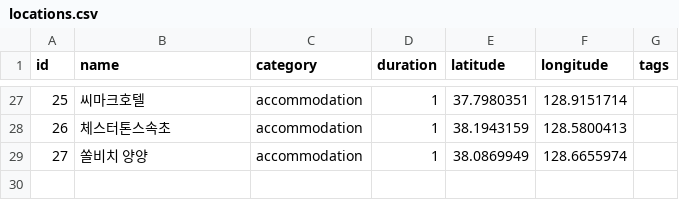
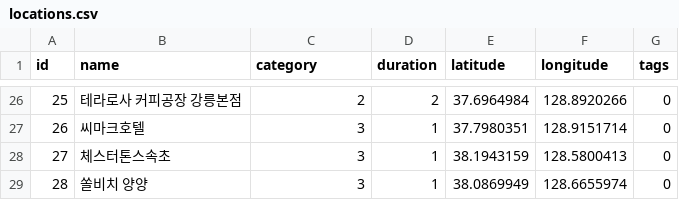
Before and after one commit to IME-2024-Graduation-Project/PlanT_develop, a CSV file: PlanT/PlanT_Backend/Q_Learning/locations.csv, drawn as a sheet; only a part is shown, gaps mark what is left out; the diff covers the shown part only.

```diff
--- a/PlanT/PlanT_Backend/Q_Learning/locations.csv
+++ b/PlanT/PlanT_Backend/Q_Learning/locations.csv
@@ -27,3 +26,4 @@ id,name,category,duration,latitude,longitude,tags
-25,씨마크호텔,accommodation,1,37.7980351,128.9151714,
-26,체스터톤스속초,accommodation,1,38.1943159,128.5800413,
-27,쏠비치 양양,accommodation,1,38.0869949,128.6655974,
+25,테라로사 커피공장 강릉본점,2,2,37.6964984,128.8920266,0
+26,씨마크호텔,3,1,37.7980351,128.9151714,0
+27,체스터톤스속초,3,1,38.1943159,128.5800413,0
+28,쏠비치 양양,3,1,38.0869949,128.6655974,0
```
Also changed, not shown: 1 removed row and 90 edited cells elsewhere in this file, 1 other file.
